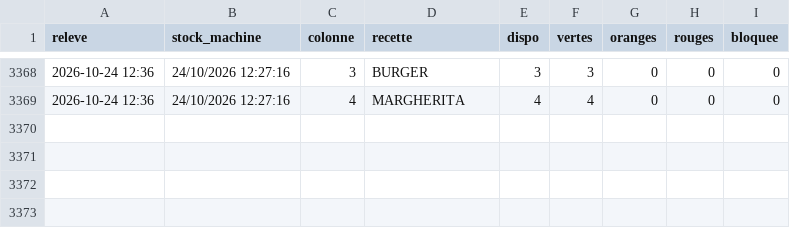
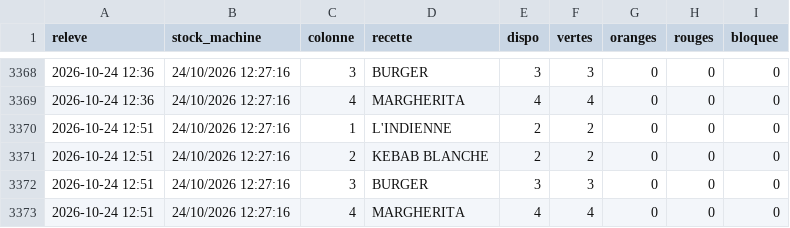
Before and after one commit to arllaspeciale-arch/distrib-stock, a CSV file: history.csv, drawn as a sheet; only a part is shown, gaps mark what is left out.

Commit message:
stock 24/10 12:51

```diff
--- a/history.csv
+++ b/history.csv
@@ -3369 +3369,5 @@ releve,stock_machine,colonne,recette,dispo,vertes,oranges,rouges,bloquee
 2026-10-24 12:36,24/10/2026 12:27:16,4,MARGHERITA,4,4,0,0,0
+2026-10-24 12:51,24/10/2026 12:27:16,1,L'INDIENNE,2,2,0,0,0
+2026-10-24 12:51,24/10/2026 12:27:16,2,KEBAB BLANCHE,2,2,0,0,0
+2026-10-24 12:51,24/10/2026 12:27:16,3,BURGER,3,3,0,0,0
+2026-10-24 12:51,24/10/2026 12:27:16,4,MARGHERITA,4,4,0,0,0
```
Also changed, not shown: 1 other file.
